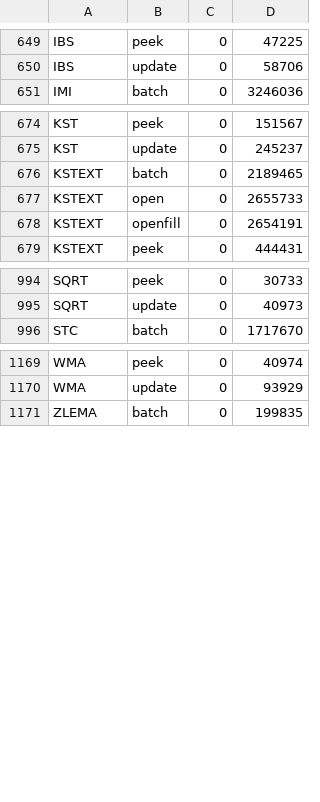
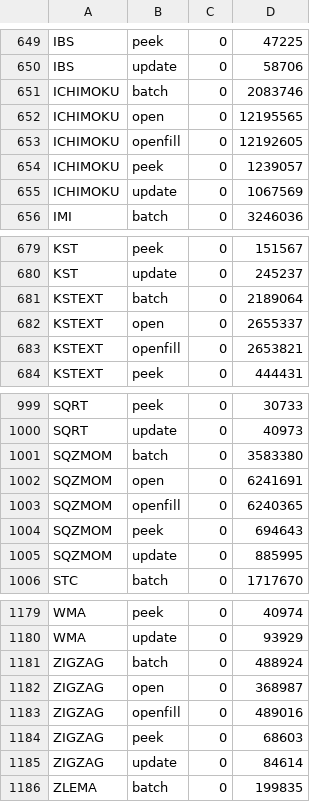
Before and after one commit to TA-Lib/ta-lib, a TSV file: .github/perf/icount-baseline-x86_64-peg.tsv, drawn as a sheet; only a part is shown, gaps mark what is left out; the diff covers the shown part only.

```diff
--- a/.github/perf/icount-baseline-x86_64-peg.tsv
+++ b/.github/perf/icount-baseline-x86_64-peg.tsv
@@ -650,2 +650,7 @@ IBS	peek	0	47225
 IBS	update	0	58706
+ICHIMOKU	batch	0	2083746
+ICHIMOKU	open	0	12195565
+ICHIMOKU	openfill	0	12192605
+ICHIMOKU	peek	0	1239057
+ICHIMOKU	update	0	1067569
 IMI	batch	0	3246036
@@ -675,5 +680,5 @@ KST	peek	0	151567
 KST	update	0	245237
-KSTEXT	batch	0	2189465
-KSTEXT	open	0	2655733
-KSTEXT	openfill	0	2654191
+KSTEXT	batch	0	2189064
+KSTEXT	open	0	2655337
+KSTEXT	openfill	0	2653821
 KSTEXT	peek	0	444431
@@ -995,2 +1000,7 @@ SQRT	peek	0	30733
 SQRT	update	0	40973
+SQZMOM	batch	0	3583380
+SQZMOM	open	0	6241691
+SQZMOM	openfill	0	6240365
+SQZMOM	peek	0	694643
+SQZMOM	update	0	885995
 STC	batch	0	1717670
@@ -1170,2 +1180,7 @@ WMA	peek	0	40974
 WMA	update	0	93929
+ZIGZAG	batch	0	488924
+ZIGZAG	open	0	368987
+ZIGZAG	openfill	0	489016
+ZIGZAG	peek	0	68603
+ZIGZAG	update	0	84614
 ZLEMA	batch	0	199835
```
Also changed, not shown: 4 edited cells elsewhere in this file, .github/perf/icount-baseline-x86_64.tsv.
